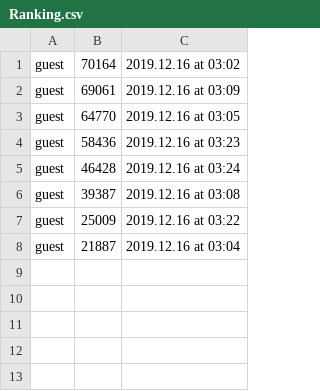
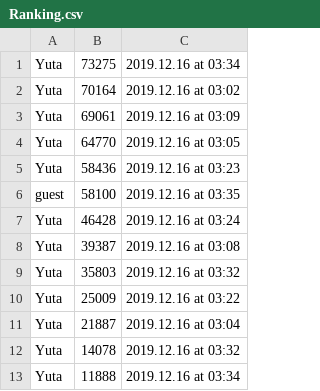
Before and after one commit to Sclas6/csprog8, a CSV file: csv/Ranking.csv, drawn as a sheet.

```diff
--- a/csv/Ranking.csv
+++ b/csv/Ranking.csv
@@ -1,8 +1,13 @@
-guest,70164,2019.12.16 at 03:02
-guest,69061,2019.12.16 at 03:09
-guest,64770,2019.12.16 at 03:05
-guest,58436,2019.12.16 at 03:23
-guest,46428,2019.12.16 at 03:24
-guest,39387,2019.12.16 at 03:08
-guest,25009,2019.12.16 at 03:22
-guest,21887,2019.12.16 at 03:04
+Yuta,73275,2019.12.16 at 03:34
+Yuta,70164,2019.12.16 at 03:02
+Yuta,69061,2019.12.16 at 03:09
+Yuta,64770,2019.12.16 at 03:05
+Yuta,58436,2019.12.16 at 03:23
+guest,58100,2019.12.16 at 03:35
+Yuta,46428,2019.12.16 at 03:24
+Yuta,39387,2019.12.16 at 03:08
+Yuta,35803,2019.12.16 at 03:32
+Yuta,25009,2019.12.16 at 03:22
+Yuta,21887,2019.12.16 at 03:04
+Yuta,14078,2019.12.16 at 03:32
+Yuta,11888,2019.12.16 at 03:34
```
Also changed, not shown: csv/ScoreList.csv, 3 other files.
